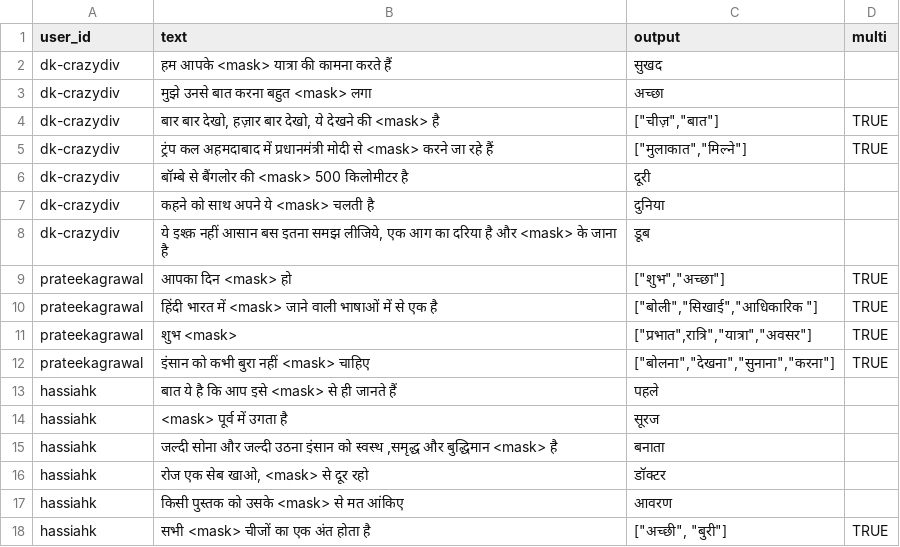
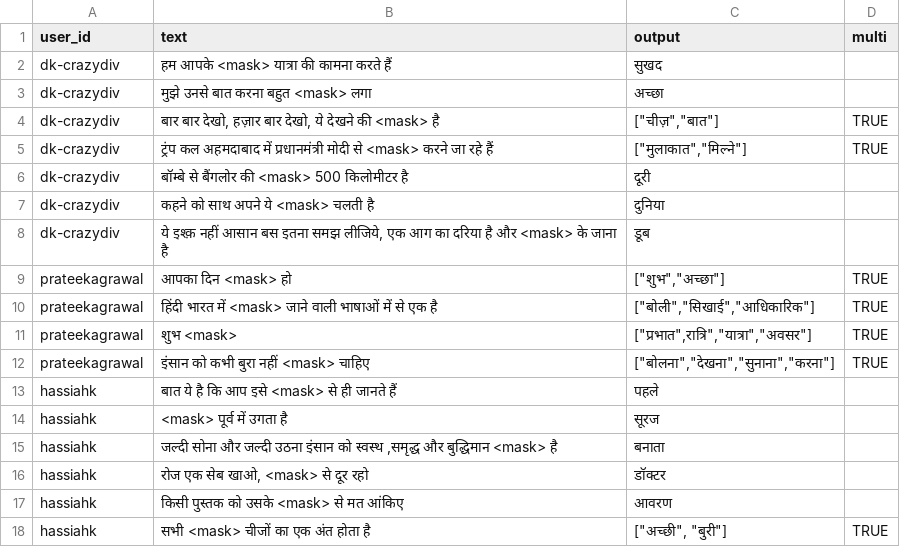
Before and after one commit to amankhandelia/roberta_hindi, a CSV file: benchmarks/mlm_custom/mlm_targeted_text.csv, drawn as a sheet.

Commit message:
Update mlm_targeted_text.csv

```diff
--- a/benchmarks/mlm_custom/mlm_targeted_text.csv
+++ b/benchmarks/mlm_custom/mlm_targeted_text.csv
@@ -9,3 +9,3 @@ dk-crazydiv,"ये इश्क़ नहीं आसान बस इतना
 prateekagrawal,आपका दिन <mask> हो,"[""शुभ"",""अच्छा""]",TRUE
-prateekagrawal,हिंदी भारत में <mask> जाने वाली भाषाओं में से एक है,"[""बोली"",""सिखाई"",""आधिकारिक ""]",TRUE
+prateekagrawal,हिंदी भारत में <mask> जाने वाली भाषाओं में से एक है,"[""बोली"",""सिखाई"",""आधिकारिक""]",TRUE
 prateekagrawal,शुभ <mask>,"[""प्रभात"",रात्रि"",""यात्रा"",""अवसर""]",TRUE
```
